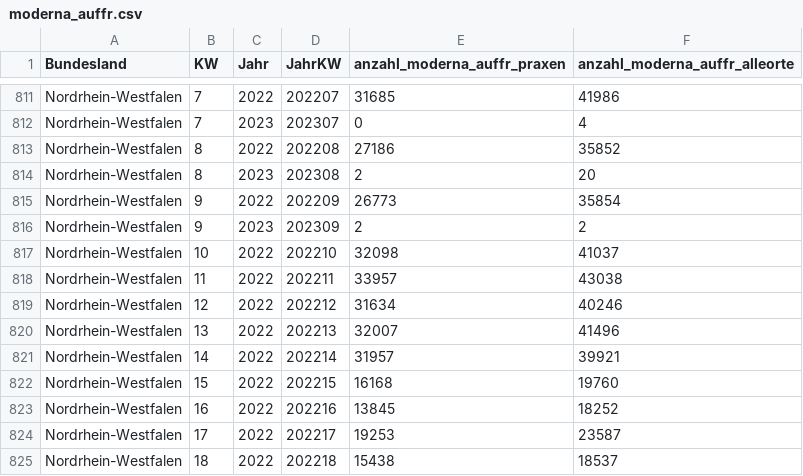
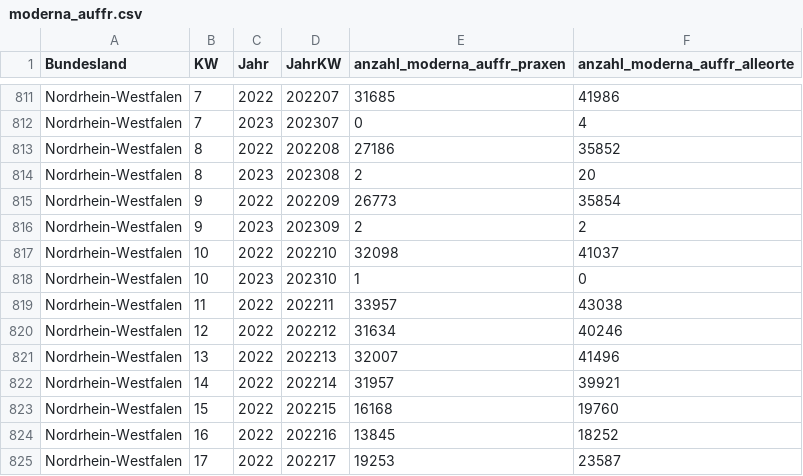
Before and after one commit to zidatalab/covid19dashboard, a CSV file: data/moderna_auffr.csv, drawn as a sheet; only a part is shown, gaps mark what is left out; the shorter side is filled out with more unchanged rows.

```diff
--- a/data/moderna_auffr.csv
+++ b/data/moderna_auffr.csv
@@ -817,2 +817,3 @@ Nordrhein-Westfalen,9,2023,202309,2,2
 Nordrhein-Westfalen,10,2022,202210,32098,41037
+Nordrhein-Westfalen,10,2023,202310,1,0
 Nordrhein-Westfalen,11,2022,202211,33957,43038
```
Also changed, not shown: data/impfdax/viertimpfungen_praxen.csv, data/tabledata/praxen_andere_14tage_impfstoff.csv, 1 other file.
